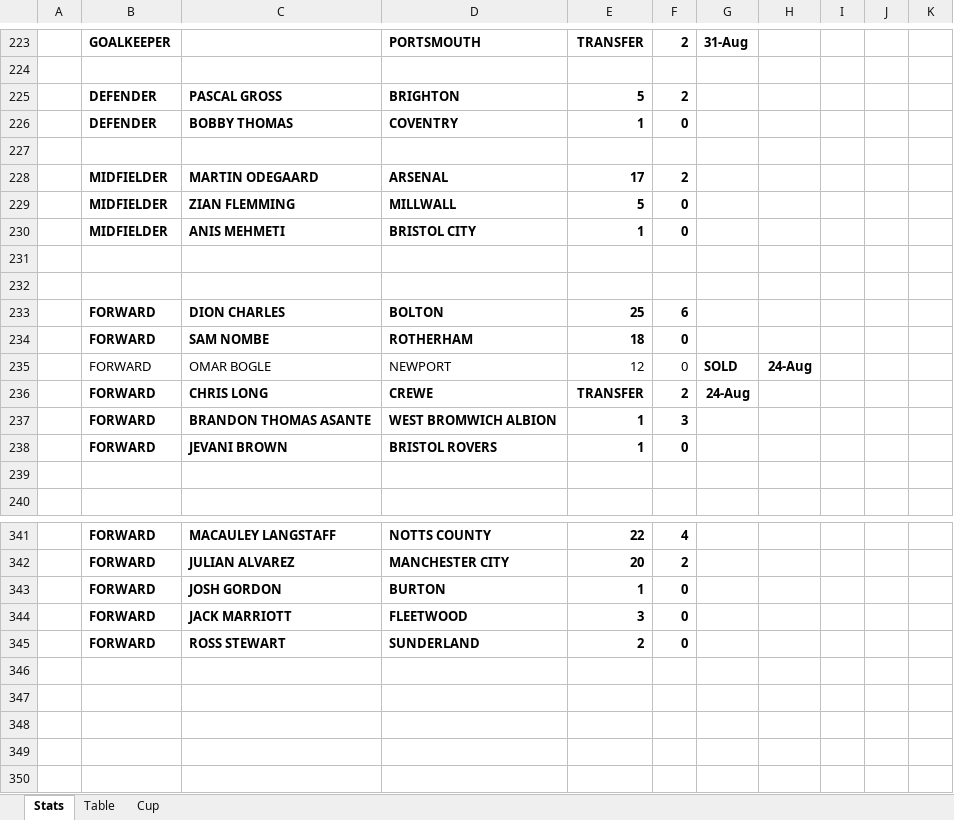
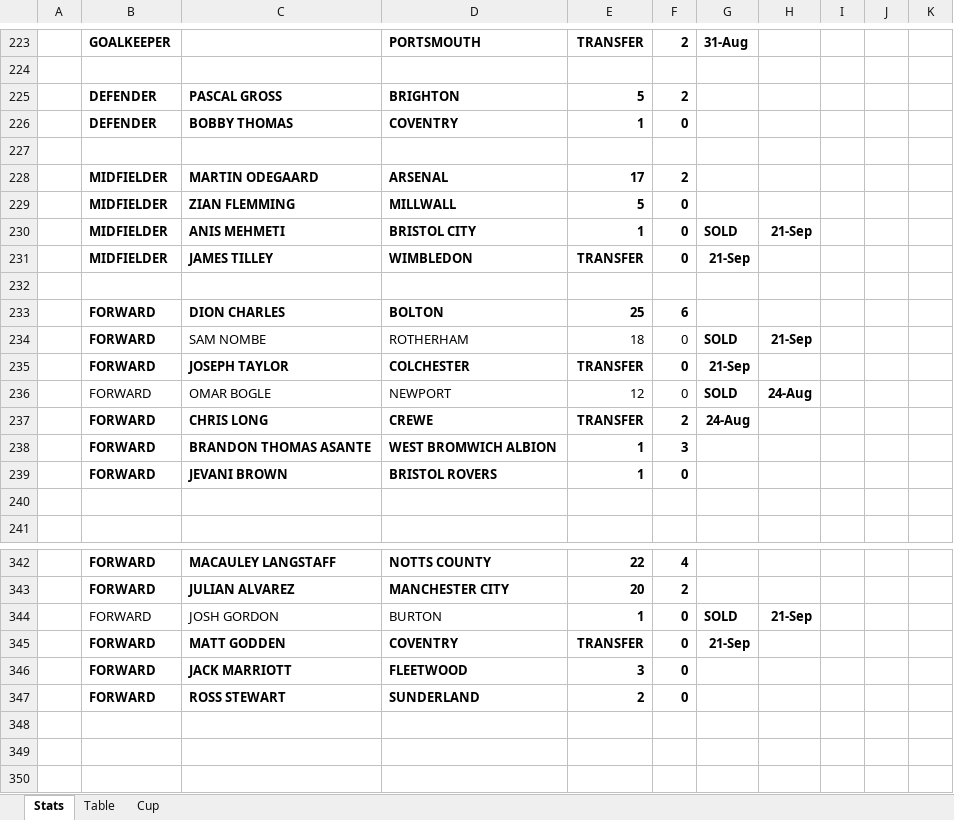
Before and after one commit to sgbstats/dreamleague, an Excel workbook: data/DreamLeague23-24.xlsx, sheet Stats, drawn as a sheet; only a part is shown, gaps mark what is left out; the shorter side is filled out with more unchanged rows; values as stored, in another font and other column widths than the file's, no borders; addresses are those after the commit; rows hold the shown columns only; the diff names each change by its address in the sheet, - before the commit and + after, or states it on an @@ line.

```diff
--- a/data/DreamLeague23-24.xlsx (sheet Stats)
+++ b/data/DreamLeague23-24.xlsx (sheet Stats)
-G230: (empty)
+G230: SOLD
-H230: (empty)
+H230: 21-Sep
-row 231: (empty)
+row 231:  | MIDFIELDER | JAMES TILLEY | WIMBLEDON | TRANSFER | 0 | 21-Sep
-C234:F234 bold: on
+C234:F234 bold: off
-G234: (empty)
+G234: SOLD
-H234: (empty)
+H234: 21-Sep
+row 235:  | FORWARD | JOSEPH TAYLOR | COLCHESTER | TRANSFER | 0 | 21-Sep
-B344:D344 bold: on
+B344:D344 bold: off
-G344: (empty)
+G344: SOLD
-H344: (empty)
+H344: 21-Sep
+row 345:  | FORWARD | MATT GODDEN | COVENTRY | TRANSFER | 0 | 21-Sep
```
Also changed, not shown: formulas that keep their value, 1 other file.
